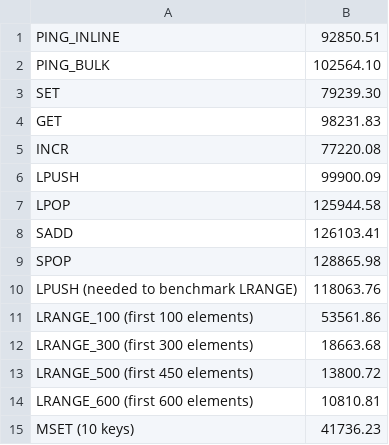
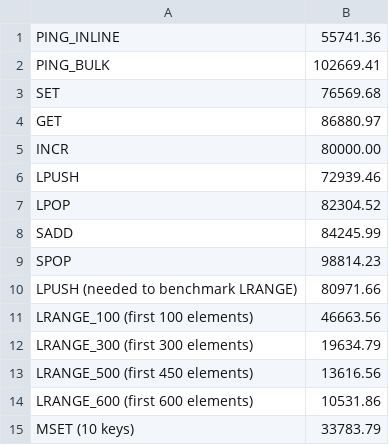
Before and after one commit to egrommet/Computational-Journalism-Publishers-Workbench, a CSV file: Redis-Source/f18-kvm/redis-benchmark.csv, drawn as a sheet.

```diff
--- a/Redis-Source/f18-kvm/redis-benchmark.csv
+++ b/Redis-Source/f18-kvm/redis-benchmark.csv
@@ -1,15 +1,15 @@
-"PING_INLINE","92850.51"
-"PING_BULK","102564.10"
-"SET","79239.30"
-"GET","98231.83"
-"INCR","77220.08"
-"LPUSH","99900.09"
-"LPOP","125944.58"
-"SADD","126103.41"
-"SPOP","128865.98"
-"LPUSH (needed to benchmark LRANGE)","118063.76"
-"LRANGE_100 (first 100 elements)","53561.86"
-"LRANGE_300 (first 300 elements)","18663.68"
-"LRANGE_500 (first 450 elements)","13800.72"
-"LRANGE_600 (first 600 elements)","10810.81"
-"MSET (10 keys)","41736.23"
+"PING_INLINE","55741.36"
+"PING_BULK","102669.41"
+"SET","76569.68"
+"GET","86880.97"
+"INCR","80000.00"
+"LPUSH","72939.46"
+"LPOP","82304.52"
+"SADD","84245.99"
+"SPOP","98814.23"
+"LPUSH (needed to benchmark LRANGE)","80971.66"
+"LRANGE_100 (first 100 elements)","46663.56"
+"LRANGE_300 (first 300 elements)","19634.79"
+"LRANGE_500 (first 450 elements)","13616.56"
+"LRANGE_600 (first 600 elements)","10531.86"
+"MSET (10 keys)","33783.79"
```
Also changed, not shown: Redis-Source/f18-kvm/iostat.log-cpu.csv, Redis-Source/f18-kvm/iostat.log-disk.csv, 4 other files.
